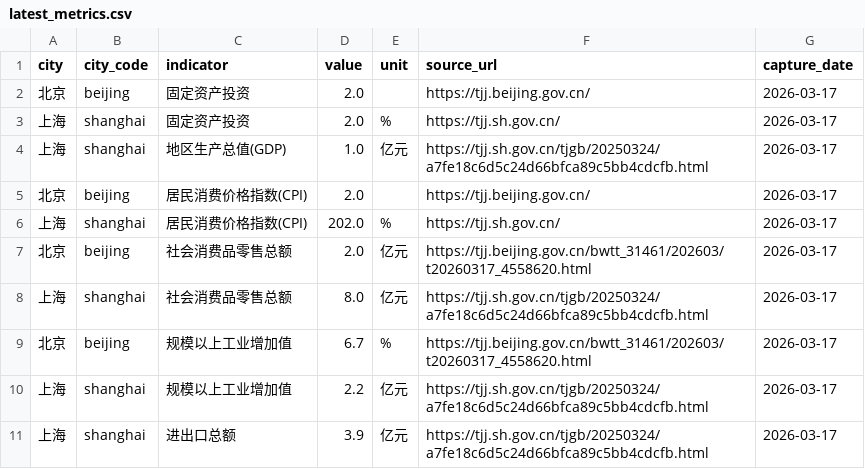
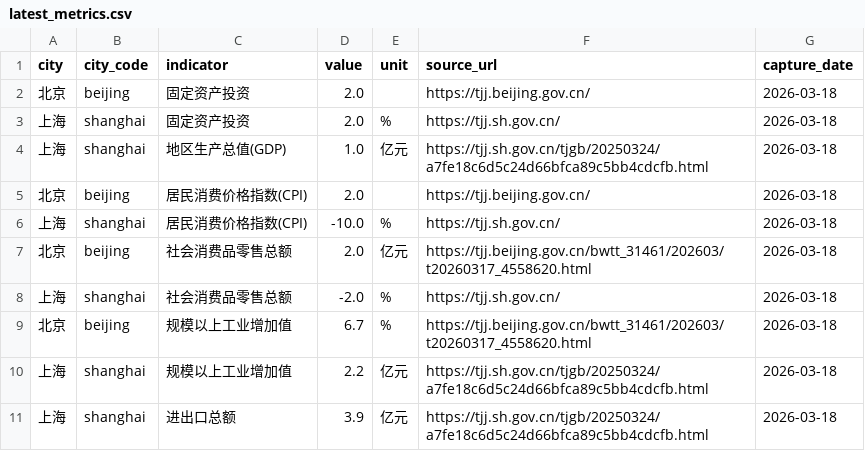
Before and after one commit to verymark/bj-sh-dashboard, a CSV file: data/latest_metrics.csv, drawn as a sheet.

```diff
--- a/data/latest_metrics.csv
+++ b/data/latest_metrics.csv
@@ -1,11 +1,11 @@
 city,city_code,indicator,value,unit,source_url,capture_date
-北京,beijing,固定资产投资,2.0,,https://tjj.beijing.gov.cn/,2026-03-17
-上海,shanghai,固定资产投资,2.0,%,https://tjj.sh.gov.cn/,2026-03-17
-上海,shanghai,地区生产总值(GDP),1.0,亿元,https://tjj.sh.gov.cn/tjgb/20250324/a7fe18c6d5c24d66bfca89c5bb4cdcfb.html,2026-03-17
-北京,beijing,居民消费价格指数(CPI),2.0,,https://tjj.beijing.gov.cn/,2026-03-17
-上海,shanghai,居民消费价格指数(CPI),202.0,%,https://tjj.sh.gov.cn/,2026-03-17
-北京,beijing,社会消费品零售总额,2.0,亿元,https://tjj.beijing.gov.cn/bwtt_31461/202603/t20260317_4558620.html,2026-03-17
-上海,shanghai,社会消费品零售总额,8.0,亿元,https://tjj.sh.gov.cn/tjgb/20250324/a7fe18c6d5c24d66bfca89c5bb4cdcfb.html,2026-03-17
-北京,beijing,规模以上工业增加值,6.7,%,https://tjj.beijing.gov.cn/bwtt_31461/202603/t20260317_4558620.html,2026-03-17
-上海,shanghai,规模以上工业增加值,2.2,亿元,https://tjj.sh.gov.cn/tjgb/20250324/a7fe18c6d5c24d66bfca89c5bb4cdcfb.html,2026-03-17
-上海,shanghai,进出口总额,3.9,亿元,https://tjj.sh.gov.cn/tjgb/20250324/a7fe18c6d5c24d66bfca89c5bb4cdcfb.html,2026-03-17
+北京,beijing,固定资产投资,2.0,,https://tjj.beijing.gov.cn/,2026-03-18
+上海,shanghai,固定资产投资,2.0,%,https://tjj.sh.gov.cn/,2026-03-18
+上海,shanghai,地区生产总值(GDP),1.0,亿元,https://tjj.sh.gov.cn/tjgb/20250324/a7fe18c6d5c24d66bfca89c5bb4cdcfb.html,2026-03-18
+北京,beijing,居民消费价格指数(CPI),2.0,,https://tjj.beijing.gov.cn/,2026-03-18
+上海,shanghai,居民消费价格指数(CPI),-10.0,%,https://tjj.sh.gov.cn/,2026-03-18
+北京,beijing,社会消费品零售总额,2.0,亿元,https://tjj.beijing.gov.cn/bwtt_31461/202603/t20260317_4558620.html,2026-03-18
+上海,shanghai,社会消费品零售总额,-2.0,%,https://tjj.sh.gov.cn/,2026-03-18
+北京,beijing,规模以上工业增加值,6.7,%,https://tjj.beijing.gov.cn/bwtt_31461/202603/t20260317_4558620.html,2026-03-18
+上海,shanghai,规模以上工业增加值,2.2,亿元,https://tjj.sh.gov.cn/tjgb/20250324/a7fe18c6d5c24d66bfca89c5bb4cdcfb.html,2026-03-18
+上海,shanghai,进出口总额,3.9,亿元,https://tjj.sh.gov.cn/tjgb/20250324/a7fe18c6d5c24d66bfca89c5bb4cdcfb.html,2026-03-18
```
Also changed, not shown: data/history.csv, 2 other files.
